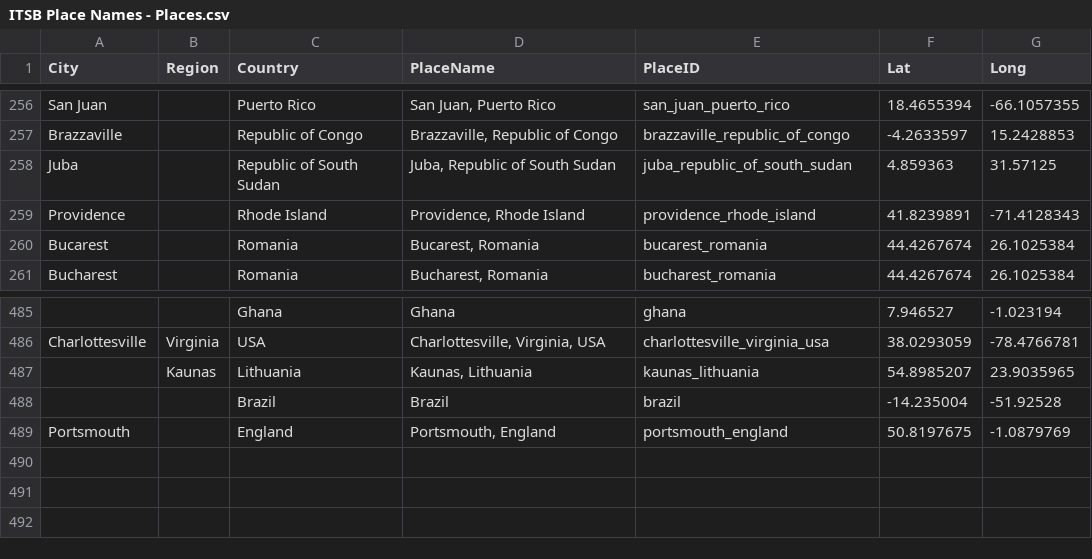
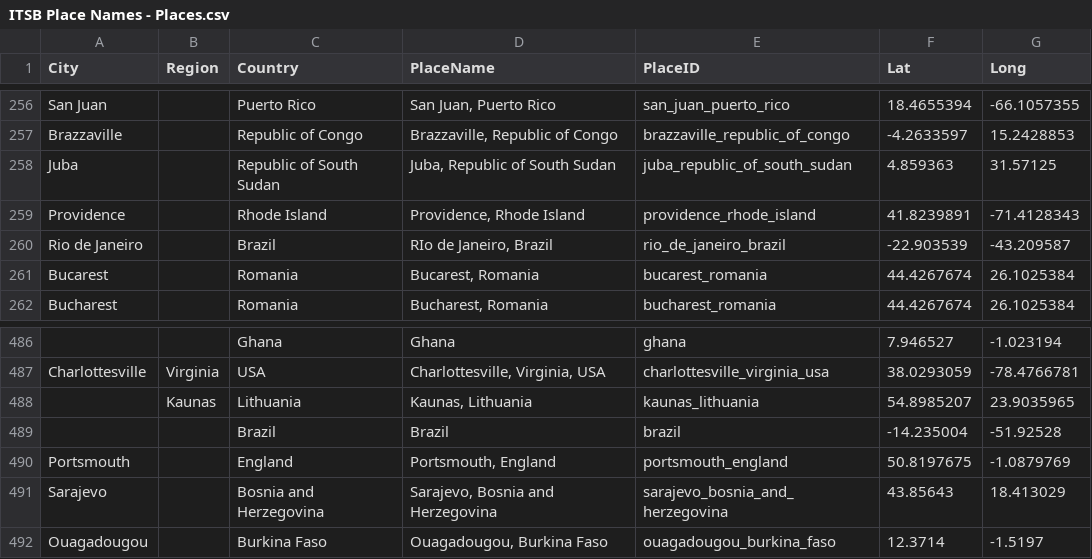
Before and after one commit to performant-software/itsb, a CSV file: script/in/places/ITSB Place Names - Places.csv, drawn as a sheet; only a part is shown, gaps mark what is left out; the diff names each change by its address in the sheet, - before the commit and + after, or states it on an @@ line.

Commit message:
Fix Ouagadougou, Burkina Faso (#53)

```diff
--- a/script/in/places/ITSB Place Names - Places.csv
+++ b/script/in/places/ITSB Place Names - Places.csv
+row 260: Rio de Janeiro |  | Brazil | RIo de Janeiro, Brazil | rio_de_janeiro_brazil | -22.903539 | -43.209587
+row 491: Sarajevo |  | Bosnia and Herzegovina | Sarajevo, Bosnia and Herzegovina | sarajevo_bosnia_and_herzegovina | 43.85643 | 18.413029
+row 492: Ouagadougou |  | Burkina Faso | Ouagadougou, Burkina Faso | ouagadougou_burkina_faso | 12.3714 | -1.5197
```
Also changed, not shown: script/in/movements/Rene Depestre.csv, 2 other files.
